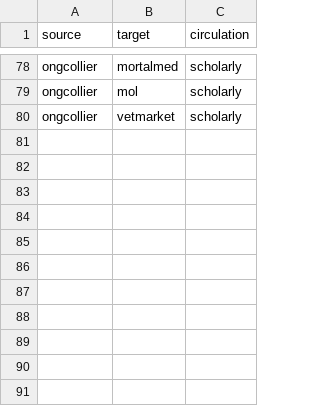
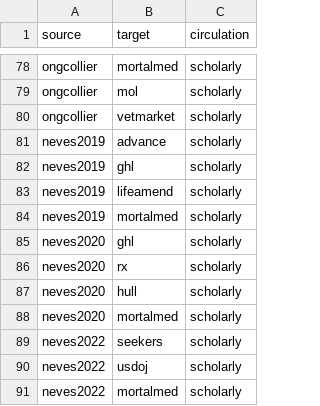
Before and after one commit to sorregoxyz/mortalmed-mexico, a CSV file: data/relations.csv, drawn as a sheet; only a part is shown, gaps mark what is left out.

Commit message:
Add new entries and relations.

```diff
--- a/data/relations.csv
+++ b/data/relations.csv
@@ -80 +80,12 @@ ongcollier,mol,scholarly
 ongcollier,vetmarket,scholarly
+neves2019,advance,scholarly
+neves2019,ghl,scholarly
+neves2019,lifeamend,scholarly
+neves2019,mortalmed,scholarly
+neves2020,ghl,scholarly
+neves2020,rx,scholarly
+neves2020,hull,scholarly
+neves2020,mortalmed,scholarly
+neves2022,seekers,scholarly
+neves2022,usdoj,scholarly
+neves2022,mortalmed,scholarly
```
Also changed, not shown: data/entries.csv.
